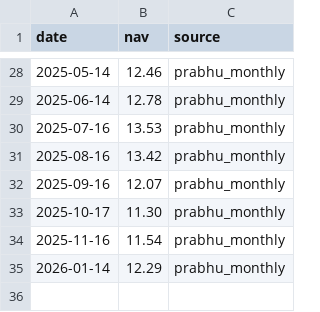
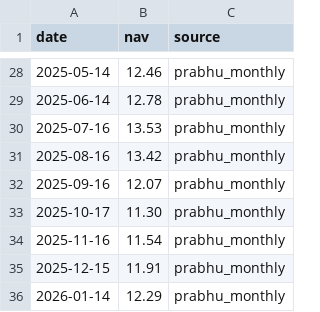
Before and after one commit to Uknowme-h/nepal-mf-quant, a CSV file: data/raw/nav/PRSF.csv, drawn as a sheet; only a part is shown, gaps mark what is left out.

```diff
--- a/data/raw/nav/PRSF.csv
+++ b/data/raw/nav/PRSF.csv
@@ -34,2 +34,3 @@ date,nav,source
 2025-11-16,11.54,prabhu_monthly
+2025-12-15,11.91,prabhu_monthly
 2026-01-14,12.29,prabhu_monthly
```
Also changed, not shown: data/history/mf_decision_history.csv, data/processed/mf_decision_table.csv, 12 other files.
